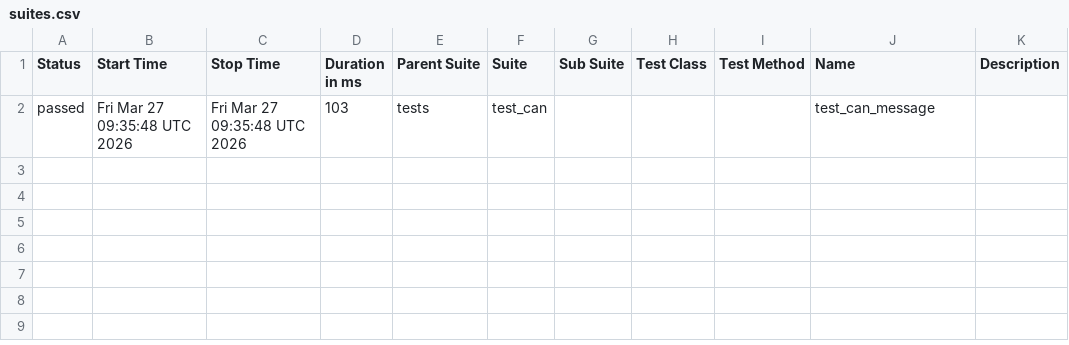
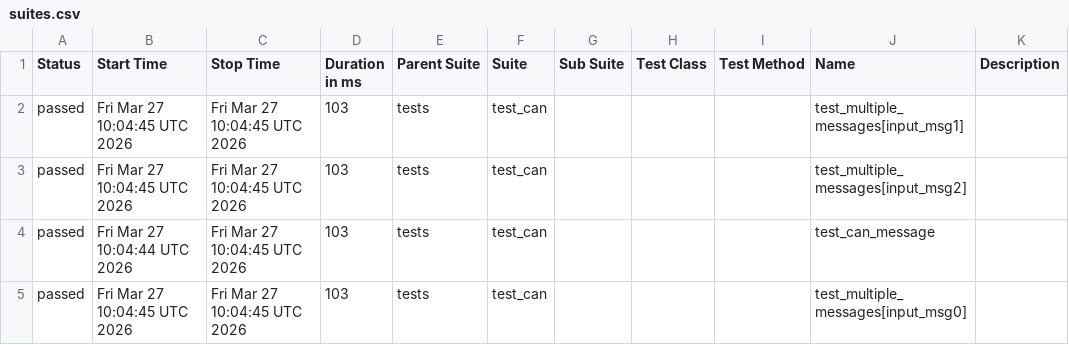
Before and after one commit to Anuj-Nagar-0910/python-testing-automation, a CSV file: data/suites.csv, drawn as a sheet.

```diff
--- a/data/suites.csv
+++ b/data/suites.csv
@@ -1,2 +1,5 @@
 "Status","Start Time","Stop Time","Duration in ms","Parent Suite","Suite","Sub Suite","Test Class","Test Method","Name","Description"
-"passed","Fri Mar 27 09:35:48 UTC 2026","Fri Mar 27 09:35:48 UTC 2026","103","tests","test_can","","","","test_can_message",""
+"passed","Fri Mar 27 10:04:45 UTC 2026","Fri Mar 27 10:04:45 UTC 2026","103","tests","test_can","","","","test_multiple_messages[input_msg1]",""
+"passed","Fri Mar 27 10:04:45 UTC 2026","Fri Mar 27 10:04:45 UTC 2026","103","tests","test_can","","","","test_multiple_messages[input_msg2]",""
+"passed","Fri Mar 27 10:04:44 UTC 2026","Fri Mar 27 10:04:45 UTC 2026","103","tests","test_can","","","","test_can_message",""
+"passed","Fri Mar 27 10:04:45 UTC 2026","Fri Mar 27 10:04:45 UTC 2026","103","tests","test_can","","","","test_multiple_messages[input_msg0]",""
```
Also changed, not shown: 40 other files.
